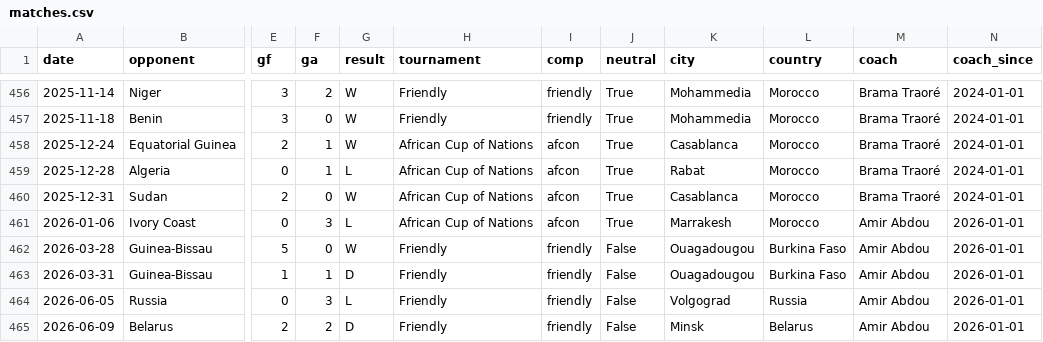
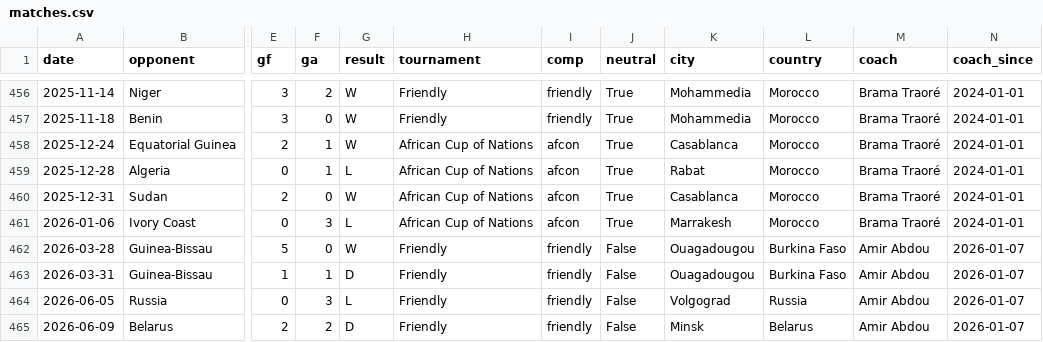
Before and after one commit to rolandsanou/etalons-analytics, a CSV file: data/staging/matches.csv, drawn as a sheet; only a part is shown, gaps mark what is left out; the diff names each change by its address in the sheet, - before the commit and + after, or states it on an @@ line.

```diff
--- a/data/staging/matches.csv
+++ b/data/staging/matches.csv
-M461 (coach): Amir Abdou
+M461 (coach): Brama Traoré
-N461 (coach_since): 2026-01-01
+N461 (coach_since): 2024-01-01
-N462:N465 (coach_since): 2026-01-01
+N462:N465 (coach_since): 2026-01-07
```
Also changed, not shown: data/marts/coach_eras.csv, data/marts/player_profile.csv, 10 other files.
